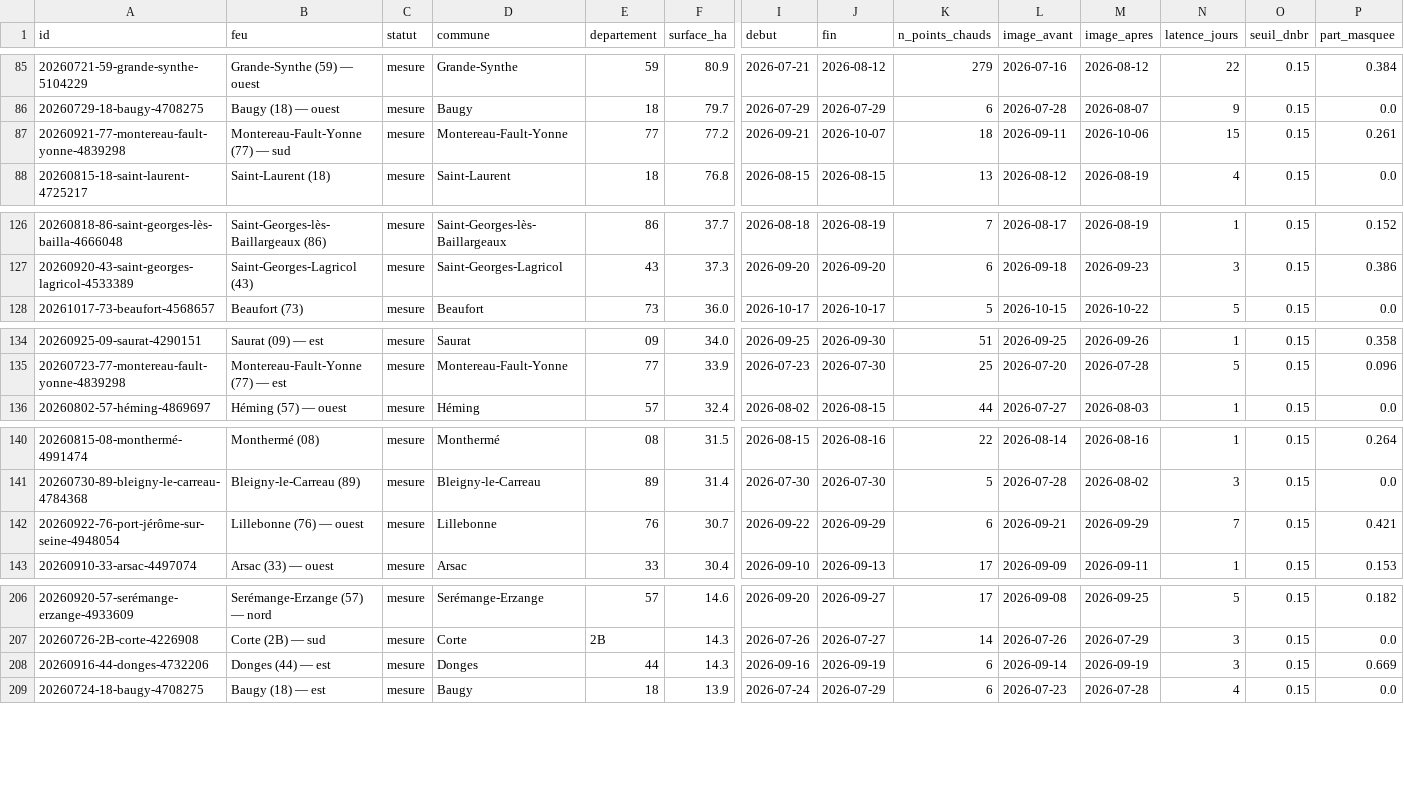
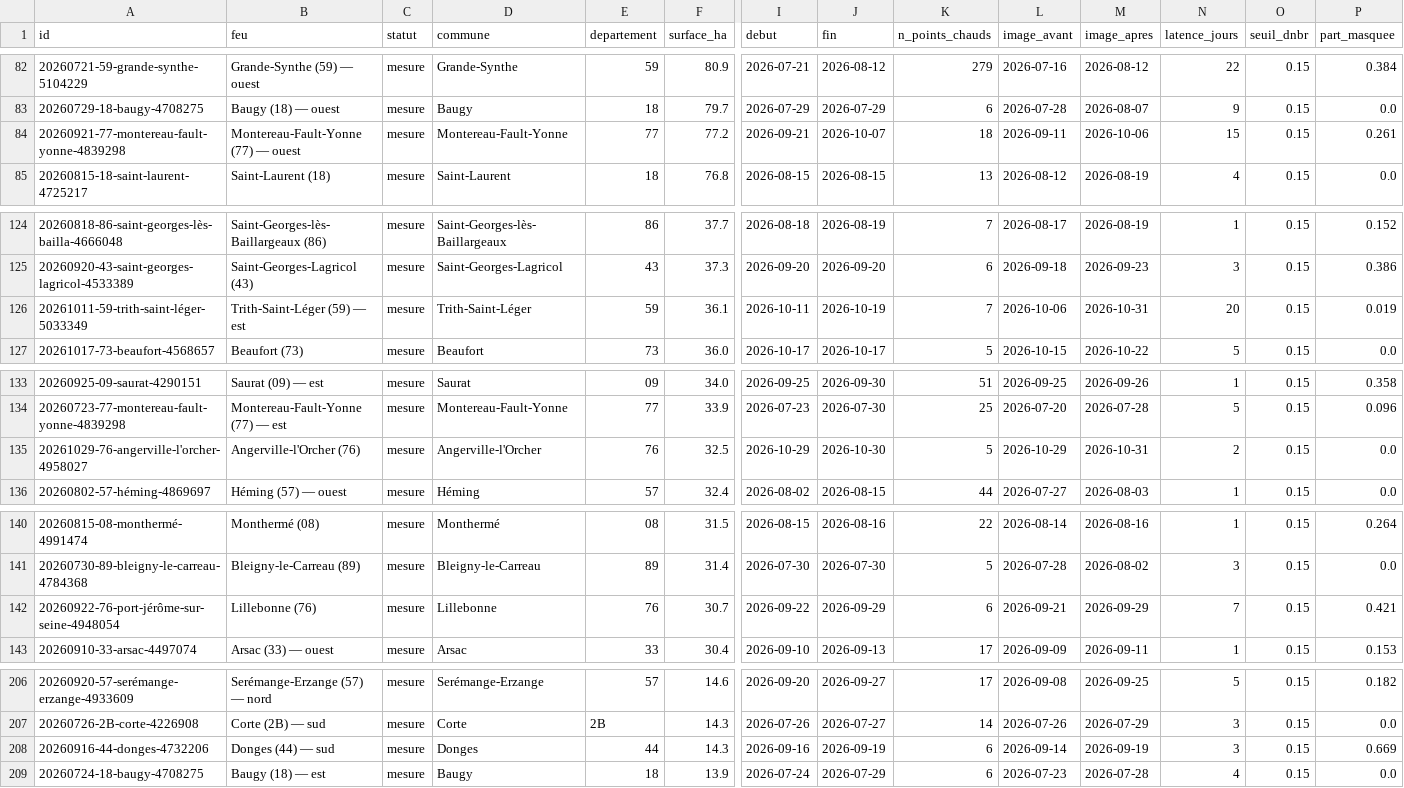
Before and after one commit to r0bp3nguin/brulis, a CSV file: site/data/feux.csv, drawn as a sheet; only a part is shown, gaps mark what is left out; addresses are those after the commit; rows hold the shown columns only; the diff covers the shown part only; the diff names each change by its address in the sheet, - before the commit and + after, or states it on an @@ line.

```diff
--- a/site/data/feux.csv
+++ b/site/data/feux.csv
-B84 (feu): Montereau-Fault-Yonne (77) — sud
+B84 (feu): Montereau-Fault-Yonne (77) — ouest
+row 126: 20261011-59-trith-saint-léger-5033349 | Trith-Saint-Léger (59) — est | mesure | Trith-Saint-Léger | 59 | 36.1 | 2026-10-11 | 2026-10-19 | 7 | 2026-10-06 | 2026-10-31 | 20 | 0.15 | 0.019
+row 135: 20261029-76-angerville-l'orcher-4958027 | Angerville-l'Orcher (76) | mesure | Angerville-l'Orcher | 76 | 32.5 | 2026-10-29 | 2026-10-30 | 5 | 2026-10-29 | 2026-10-31 | 2 | 0.15 | 0.0
-B142 (feu): Lillebonne (76) — ouest
+B142 (feu): Lillebonne (76)
-B208 (feu): Donges (44) — est
+B208 (feu): Donges (44) — sud
```
Also changed, not shown: 2 added rows, 4 removed rows and 21 edited cells elsewhere in this file, 25 other files.
